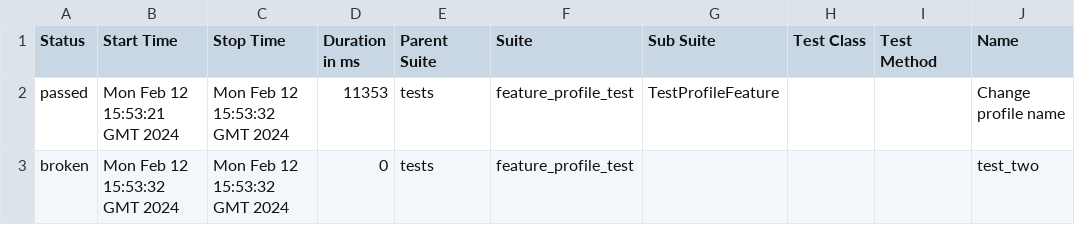
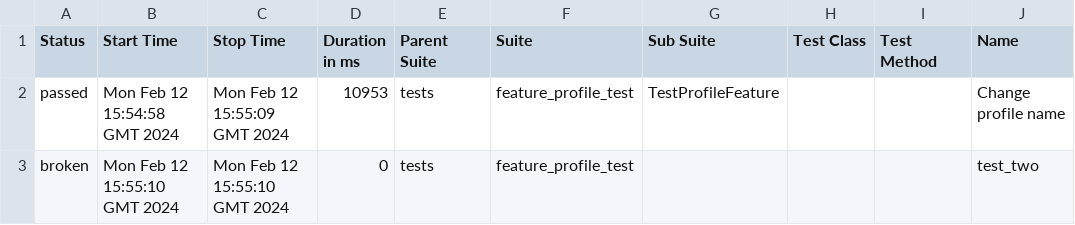
Before and after one commit to Rustambek-dot/LiveCoding, a CSV file: data/suites.csv, drawn as a sheet; only a part is shown; the diff names each change by its address in the sheet, - before the commit and + after, or states it on an @@ line.

```diff
--- a/data/suites.csv
+++ b/data/suites.csv
-B2 (Start Time): Mon Feb 12 15:53:21 GMT 2024
+B2 (Start Time): Mon Feb 12 15:54:58 GMT 2024
-C2 (Stop Time): Mon Feb 12 15:53:32 GMT 2024
+C2 (Stop Time): Mon Feb 12 15:55:09 GMT 2024
-D2 (Duration in ms): 11353
+D2 (Duration in ms): 10953
-B3 (Start Time): Mon Feb 12 15:53:32 GMT 2024
+B3 (Start Time): Mon Feb 12 15:55:10 GMT 2024
-C3 (Stop Time): Mon Feb 12 15:53:32 GMT 2024
+C3 (Stop Time): Mon Feb 12 15:55:10 GMT 2024
```
Also changed, not shown: 24 other files.
